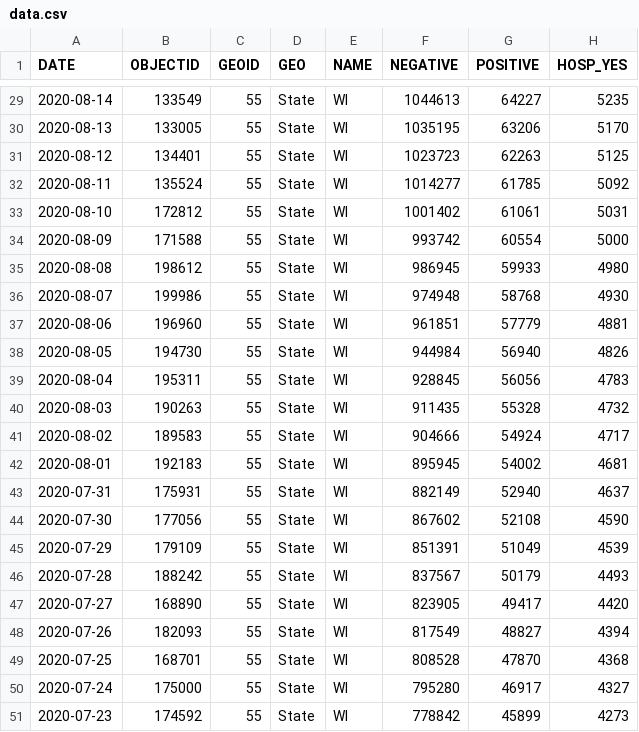
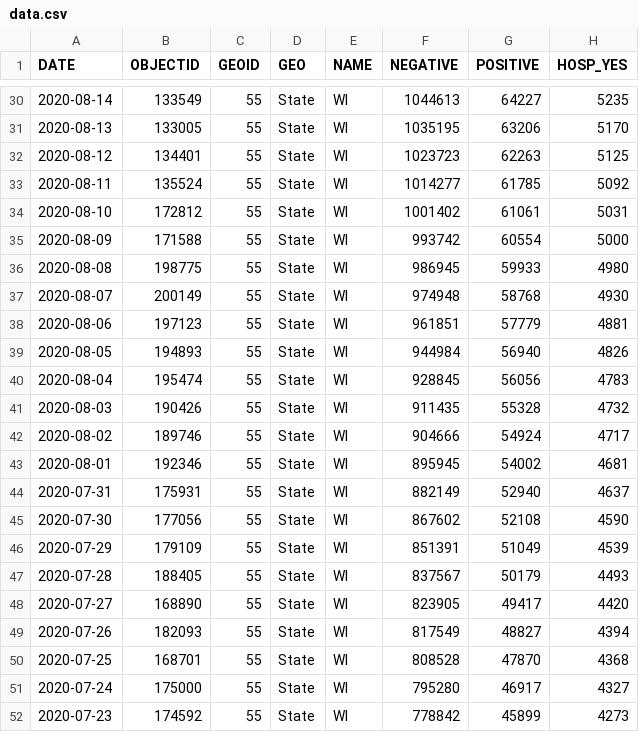
Before and after one commit to andypohl/datasets, a CSV file: wiscovid_statewide/data.csv, drawn as a sheet; only a part is shown, gaps mark what is left out; addresses are those after the commit; the diff covers the shown part only; the diff names each change by its address in the sheet, - before the commit and + after, or states it on an @@ line.

```diff
--- a/wiscovid_statewide/data.csv
+++ b/wiscovid_statewide/data.csv
-B36 (OBJECTID): 198612
+B36 (OBJECTID): 198775
-B37 (OBJECTID): 199986
+B37 (OBJECTID): 200149
-B38 (OBJECTID): 196960
+B38 (OBJECTID): 197123
-B39 (OBJECTID): 194730
+B39 (OBJECTID): 194893
-B40 (OBJECTID): 195311
+B40 (OBJECTID): 195474
-B41 (OBJECTID): 190263
+B41 (OBJECTID): 190426
-B42 (OBJECTID): 189583
+B42 (OBJECTID): 189746
-B43 (OBJECTID): 192183
+B43 (OBJECTID): 192346
-B47 (OBJECTID): 188242
+B47 (OBJECTID): 188405
```
Also changed, not shown: 1 added row and 18 edited cells elsewhere in this file, 3 other files.
